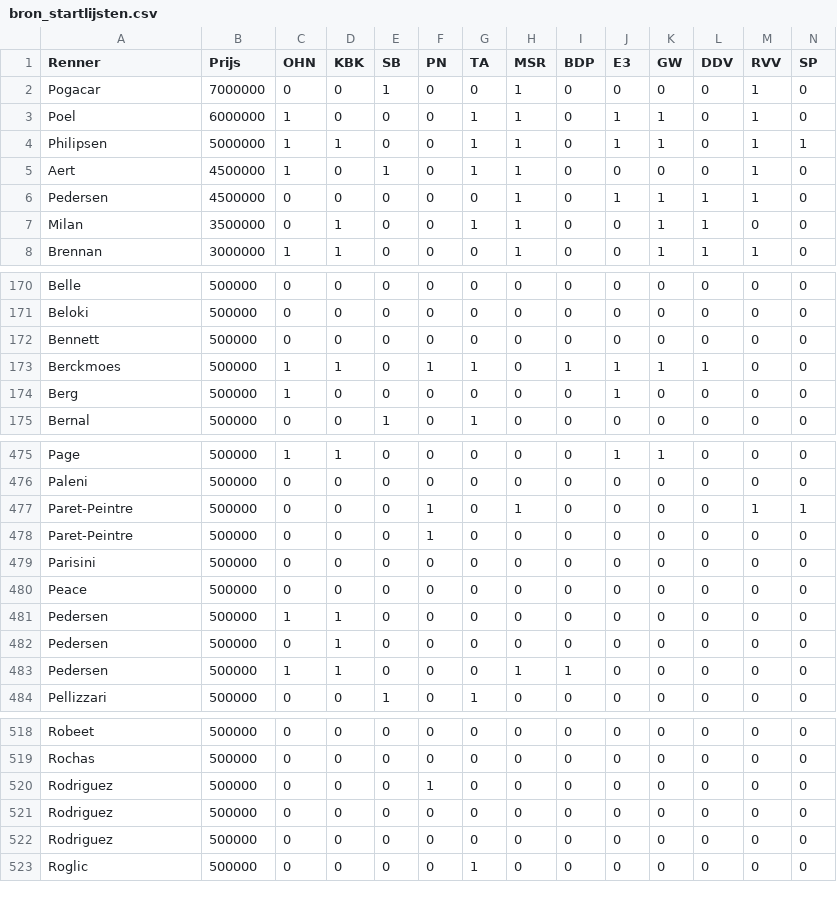
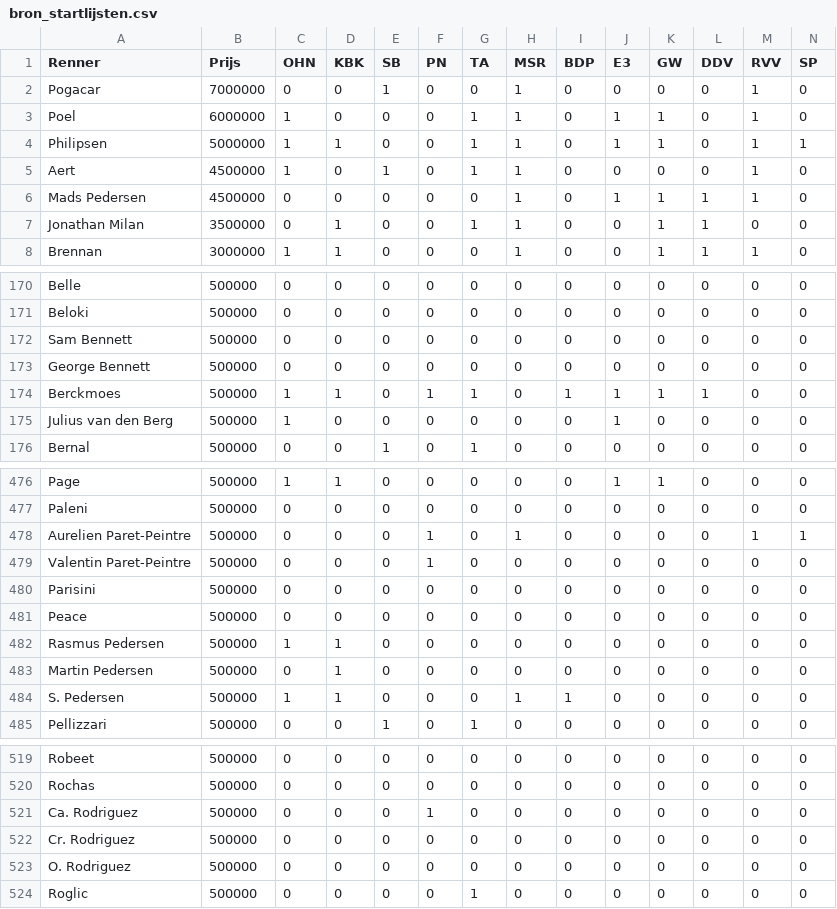
Before and after one commit to sander-pixel-boop/klassieker_app, a CSV file: bron_startlijsten.csv, drawn as a sheet; only a part is shown, gaps mark what is left out; addresses are those after the commit; rows hold the shown columns only; the diff covers the shown part only; the diff names each change by its address in the sheet, - before the commit and + after, or states it on an @@ line.

Commit message:
Update bron_startlijsten.csv

```diff
--- a/bron_startlijsten.csv
+++ b/bron_startlijsten.csv
-A6 (Renner): Pedersen
+A6 (Renner): Mads Pedersen
-A7 (Renner): Milan
+A7 (Renner): Jonathan Milan
-A172 (Renner): Bennett
+A172 (Renner): Sam Bennett
+row 173: George Bennett | 500000 | 0 | 0 | 0 | 0 | 0 | 0 | 0 | 0 | 0 | 0 | 0 | 0
-A175 (Renner): Berg
+A175 (Renner): Julius van den Berg
-A478 (Renner): Paret-Peintre
+A478 (Renner): Aurelien Paret-Peintre
-A479 (Renner): Paret-Peintre
+A479 (Renner): Valentin Paret-Peintre
-A482 (Renner): Pedersen
+A482 (Renner): Rasmus Pedersen
-A483 (Renner): Pedersen
+A483 (Renner): Martin Pedersen
-A484 (Renner): Pedersen
+A484 (Renner): S. Pedersen
-A521 (Renner): Rodriguez
+A521 (Renner): Ca. Rodriguez
-A522 (Renner): Rodriguez
+A522 (Renner): Cr. Rodriguez
-A523 (Renner): Rodriguez
+A523 (Renner): O. Rodriguez
```
Also changed, not shown: 28 edited cells elsewhere in this file.
